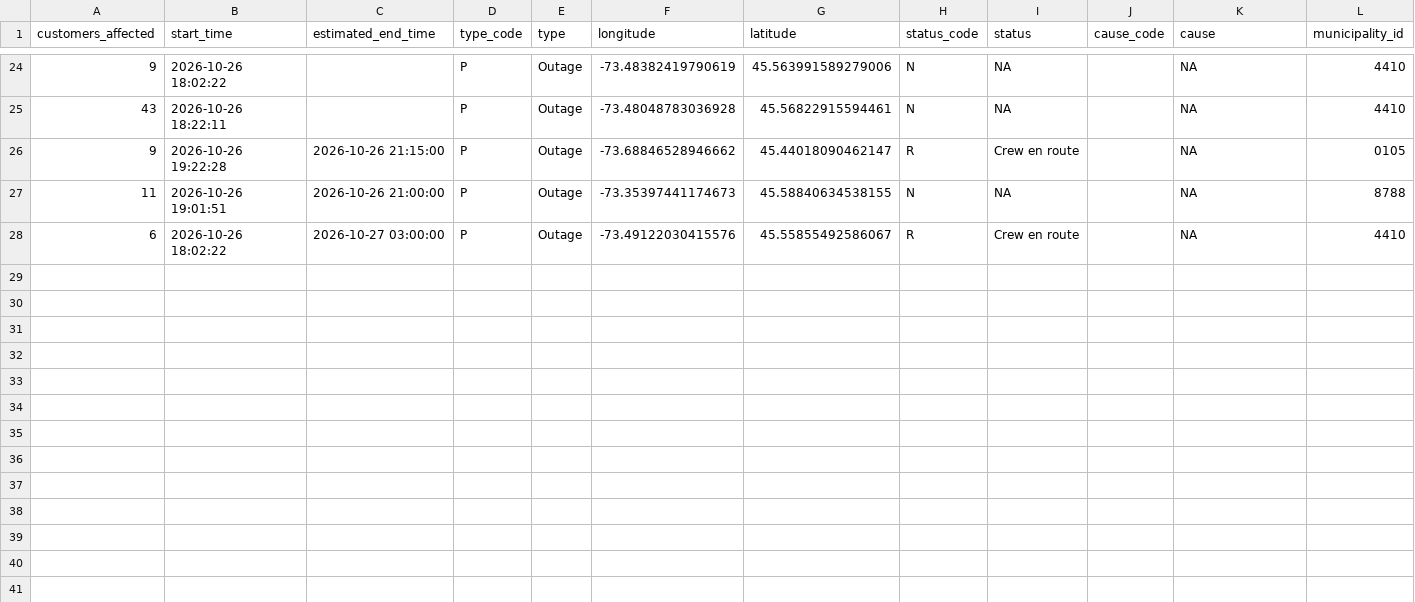
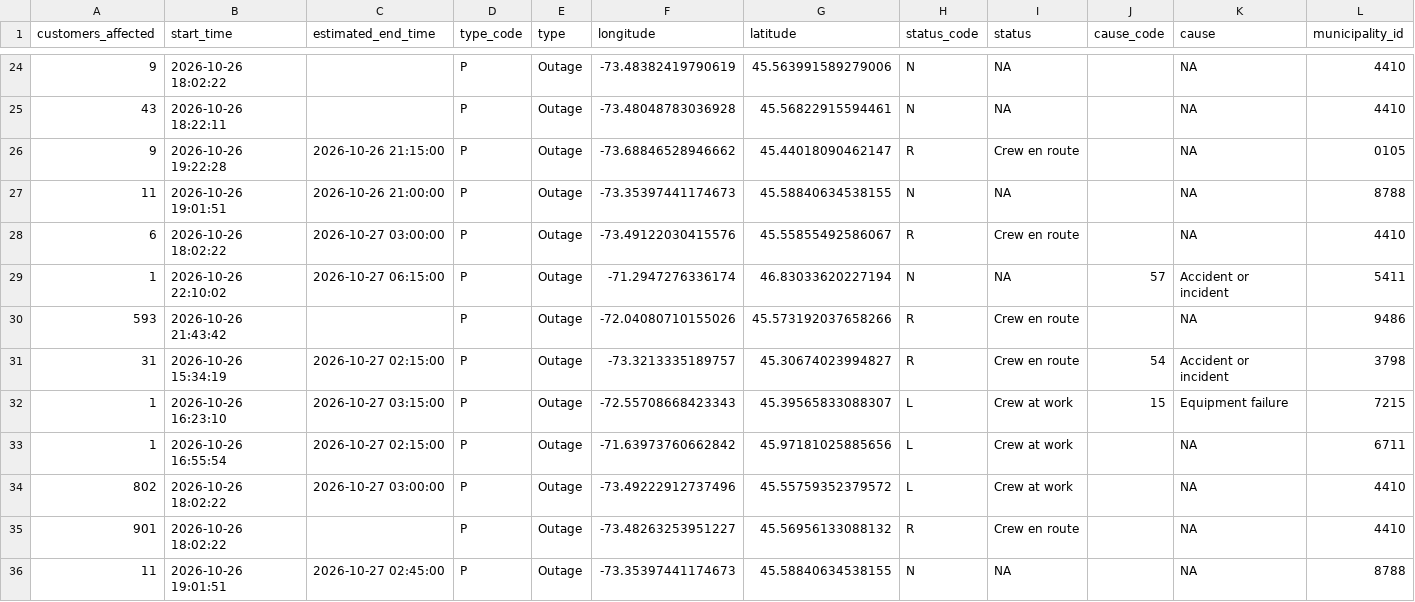
Before and after one commit to hdoyle21/hydro_qc, a CSV file: data/outages/2026-10-27.csv, drawn as a sheet; only a part is shown, gaps mark what is left out; rows hold the shown columns only; the diff names each change by its address in the sheet, - before the commit and + after, or states it on an @@ line.

```diff
--- a/data/outages/2026-10-27.csv
+++ b/data/outages/2026-10-27.csv
+row 29: 1 | 2026-10-26 22:10:02 | 2026-10-27 06:15:00 | P | Outage | -71.2947276336174 | 46.83033620227194 | N | NA | 57 | Accident or incident | 5411
+row 30: 593 | 2026-10-26 21:43:42 |  | P | Outage | -72.04080710155026 | 45.573192037658266 | R | Crew en route |  | NA | 9486
+row 31: 31 | 2026-10-26 15:34:19 | 2026-10-27 02:15:00 | P | Outage | -73.3213335189757 | 45.30674023994827 | R | Crew en route | 54 | Accident or incident | 3798
+row 32: 1 | 2026-10-26 16:23:10 | 2026-10-27 03:15:00 | P | Outage | -72.55708668423343 | 45.39565833088307 | L | Crew at work | 15 | Equipment failure | 7215
+row 33: 1 | 2026-10-26 16:55:54 | 2026-10-27 02:15:00 | P | Outage | -71.63973760662842 | 45.97181025885656 | L | Crew at work |  | NA | 6711
+row 34: 802 | 2026-10-26 18:02:22 | 2026-10-27 03:00:00 | P | Outage | -73.49222912737496 | 45.55759352379572 | L | Crew at work |  | NA | 4410
+row 35: 901 | 2026-10-26 18:02:22 |  | P | Outage | -73.48263253951227 | 45.56956133088132 | R | Crew en route |  | NA | 4410
+row 36: 11 | 2026-10-26 19:01:51 | 2026-10-27 02:45:00 | P | Outage | -73.35397441174673 | 45.58840634538155 | N | NA |  | NA | 8788
```
Also changed, not shown: data/planned/2026-10-27.csv.
